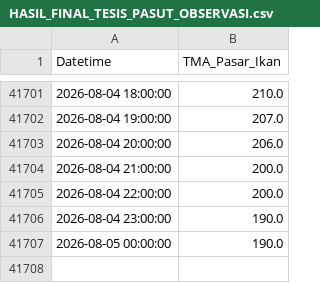
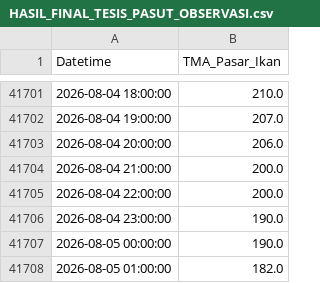
Before and after one commit to iman4martpk/dashboard-tesis-iman, a CSV file: HASIL_FINAL_TESIS_PASUT_OBSERVASI.csv, drawn as a sheet; only a part is shown, gaps mark what is left out.

```diff
--- a/HASIL_FINAL_TESIS_PASUT_OBSERVASI.csv
+++ b/HASIL_FINAL_TESIS_PASUT_OBSERVASI.csv
@@ -41707 +41707,2 @@ Datetime,TMA_Pasar_Ikan
 2026-08-05 00:00:00,190.0
+2026-08-05 01:00:00,182.0
```
